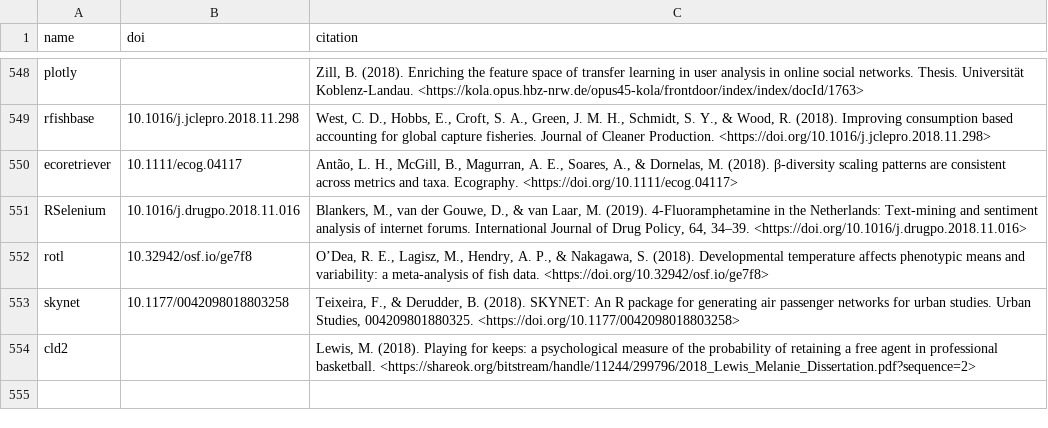
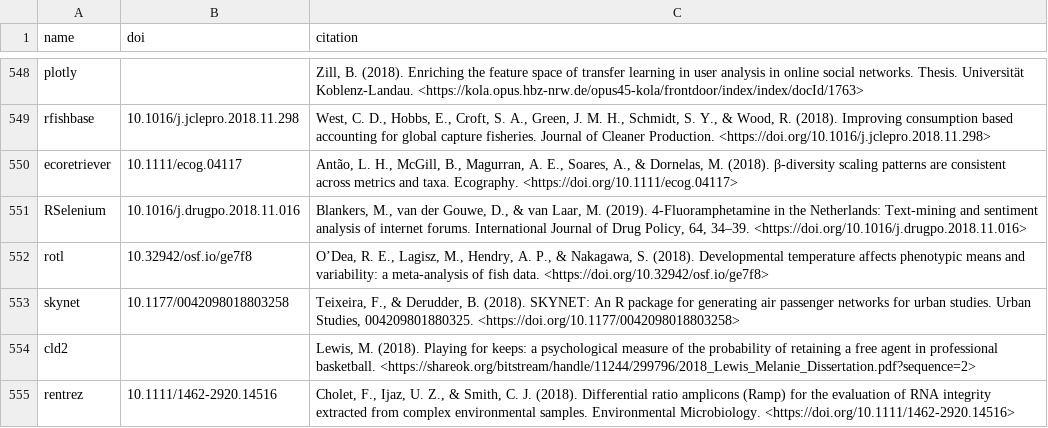
Before and after one commit to ropensci/roapi, a CSV file: data/citations.csv, drawn as a sheet; only a part is shown, gaps mark what is left out; the diff names each change by its address in the sheet, - before the commit and + after, or states it on an @@ line.

Commit message:
rentrez citation

```diff
--- a/data/citations.csv
+++ b/data/citations.csv
+row 555: rentrez | 10.1111/1462-2920.14516 | Cholet, F., Ijaz, U. Z., & Smith, C. J. (2018). Differential ratio amplicons (Ramp) for the evaluation of RNA integrity extracted from complex environmental samples. Environmental Microbiology. <https://doi.org/10.1111/1462-2920.14516>
```
